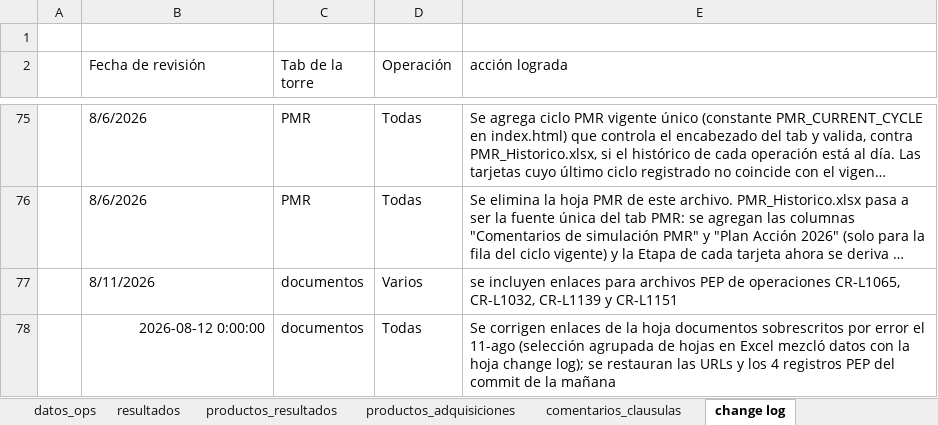
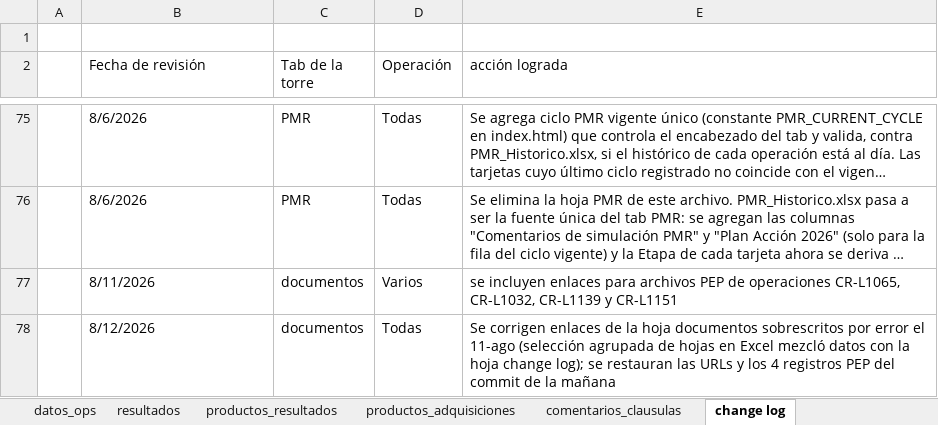
Before and after one commit to aborbonm/torre-control-ccr, an Excel workbook: torre_de_control_CCR.xlsx, sheet change log, drawn as a sheet; only a part is shown, gaps mark what is left out; long unchanged cells end in …; values as stored, in another font and other column widths than the file's, no borders; the diff names each change by its address in the sheet, - before the commit and + after, or states it on an @@ line.

Commit message:
Update torre_de_control_CCR.xlsx

```diff
--- a/torre_de_control_CCR.xlsx (sheet change log)
+++ b/torre_de_control_CCR.xlsx (sheet change log)
-B78 (Fecha de revisión): 2026-08-12 0:00:00
+B78 (Fecha de revisión): 8/12/2026
-B78 alignment: right
+B78 alignment: left
```
Also changed, not shown: sheet documentos.
